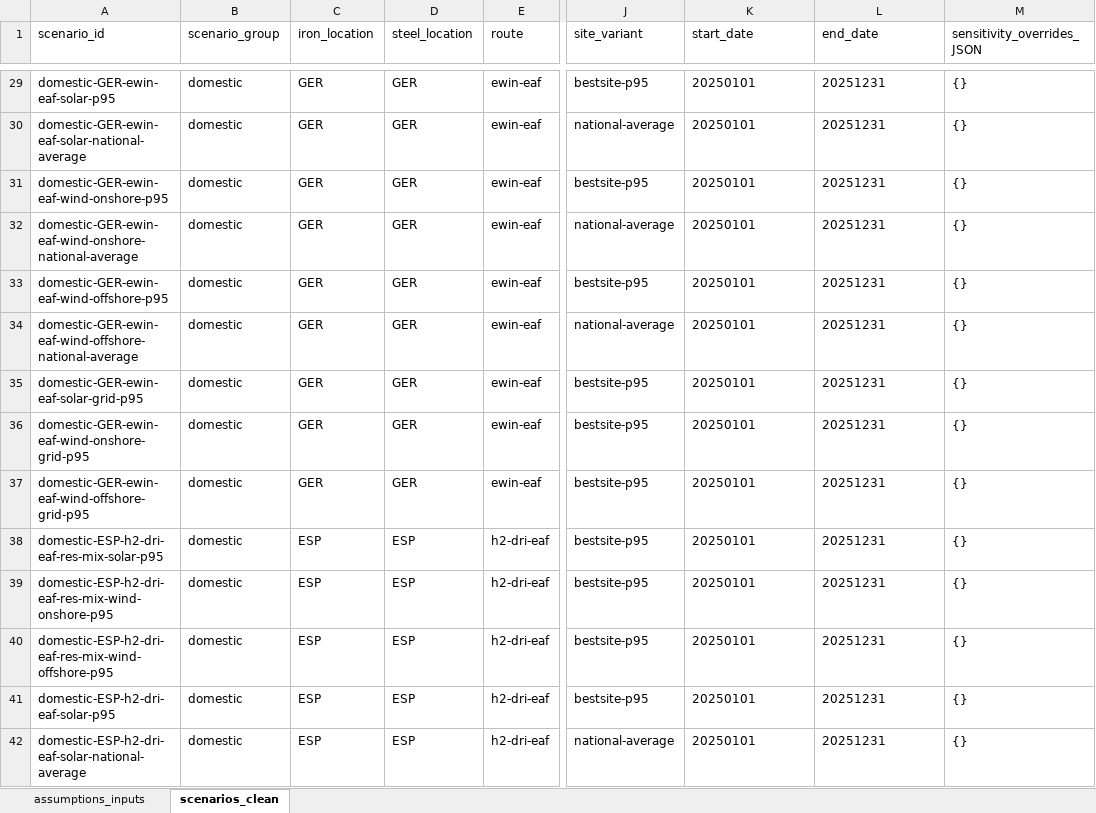
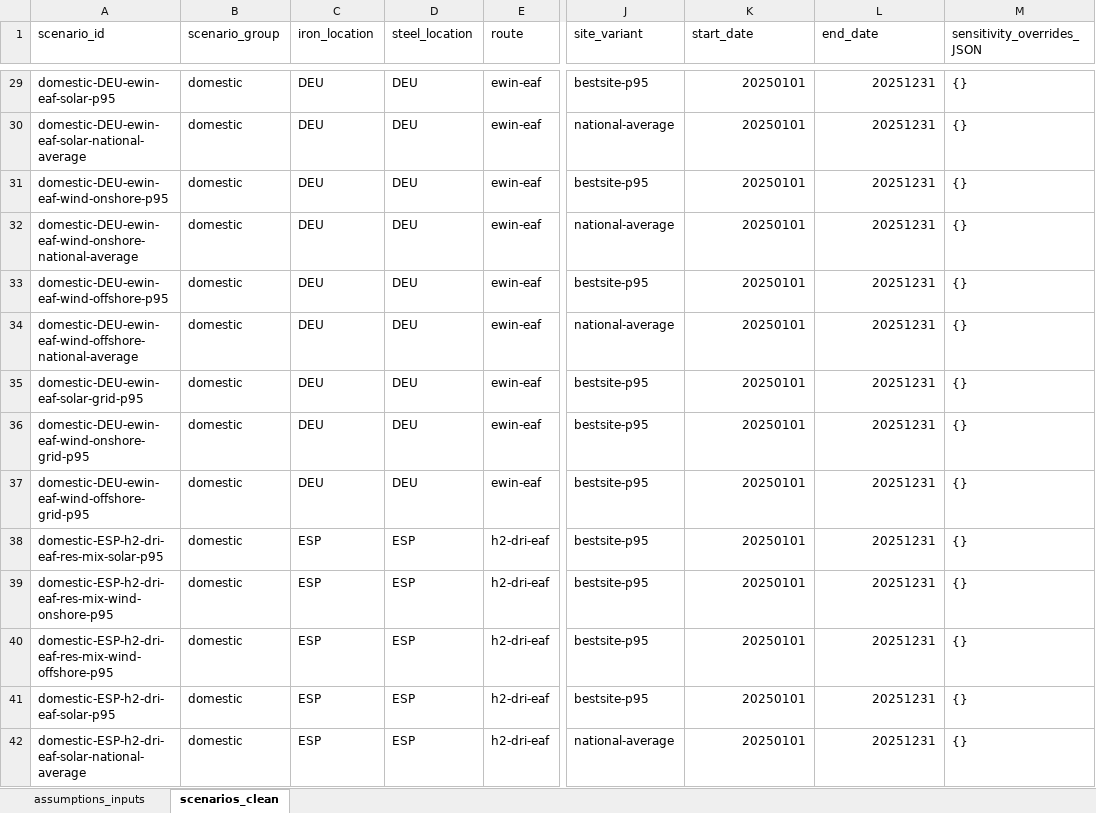
Before and after one commit to Paul-Particle/lcox-steel, an Excel workbook: data/assumptions/as_received/Assumptions_yaml_inputs.xlsx, sheet scenarios_clean, drawn as a sheet; only a part is shown, gaps mark what is left out; values as stored, in another font and other column widths than the file's, no borders; the diff covers the shown part only; the diff names each change by its address in the sheet, - before the commit and + after, or states it on an @@ line.

```diff
--- a/data/assumptions/as_received/Assumptions_yaml_inputs.xlsx (sheet scenarios_clean)
+++ b/data/assumptions/as_received/Assumptions_yaml_inputs.xlsx (sheet scenarios_clean)
-A29 (scenario_id): domestic-GER-ewin-eaf-solar-p95
+A29 (scenario_id): domestic-DEU-ewin-eaf-solar-p95
-C29:C37 (iron_location): GER
+C29:C37 (iron_location): DEU
-D29:D37 (steel_location): GER
+D29:D37 (steel_location): DEU
-K29:L42 alignment: left
+K29:L42 alignment: right
-A30 (scenario_id): domestic-GER-ewin-eaf-solar-national-average
+A30 (scenario_id): domestic-DEU-ewin-eaf-solar-national-average
-A31 (scenario_id): domestic-GER-ewin-eaf-wind-onshore-p95
+A31 (scenario_id): domestic-DEU-ewin-eaf-wind-onshore-p95
-A32 (scenario_id): domestic-GER-ewin-eaf-wind-onshore-national-average
+A32 (scenario_id): domestic-DEU-ewin-eaf-wind-onshore-national-average
-A33 (scenario_id): domestic-GER-ewin-eaf-wind-offshore-p95
+A33 (scenario_id): domestic-DEU-ewin-eaf-wind-offshore-p95
-A34 (scenario_id): domestic-GER-ewin-eaf-wind-offshore-national-average
+A34 (scenario_id): domestic-DEU-ewin-eaf-wind-offshore-national-average
-A35 (scenario_id): domestic-GER-ewin-eaf-solar-grid-p95
+A35 (scenario_id): domestic-DEU-ewin-eaf-solar-grid-p95
-A36 (scenario_id): domestic-GER-ewin-eaf-wind-onshore-grid-p95
+A36 (scenario_id): domestic-DEU-ewin-eaf-wind-onshore-grid-p95
-A37 (scenario_id): domestic-GER-ewin-eaf-wind-offshore-grid-p95
+A37 (scenario_id): domestic-DEU-ewin-eaf-wind-offshore-grid-p95
```
Also changed, not shown: 2 removed rows, 229 edited cells and cell formats elsewhere in this sheet, sheet assumptions_inputs, data/assumptions/Assumptions_yaml_inputs.xlsx.
